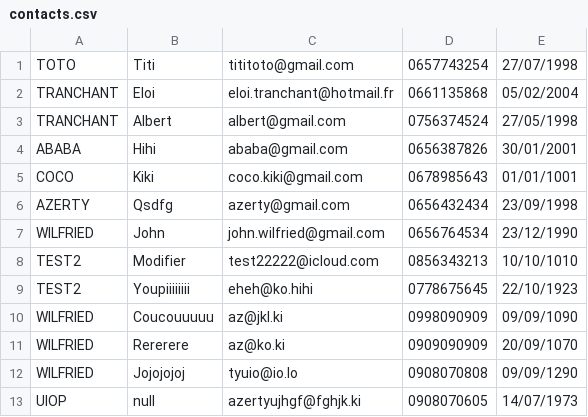
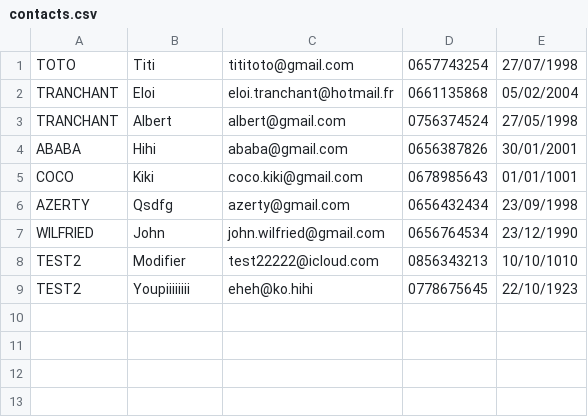
Before and after one commit to Naaaokii/JavaPOO, a CSV file: contacts.csv, drawn as a sheet.

Commit message:
modifier contact

```diff
--- a/contacts.csv
+++ b/contacts.csv
@@ -9,5 +9 @@ TEST2;Modifier;test22222@icloud.com;0856343213;10/10/1010
 TEST2;Youpiiiiiiii;eheh@ko.hihi;0778675645;22/10/1923
-WILFRIED;Coucouuuuu;az@jkl.ki;0998090909;09/09/1090
-WILFRIED;Rererere;az@ko.ki;0909090909;20/09/1070
-WILFRIED;Jojojojoj;tyuio@io.lo;0908070808;09/09/1290
-UIOP;null;azertyujhgf@fghjk.ki;0908070605;14/07/1973
```
Also changed, not shown: 2 other files.
